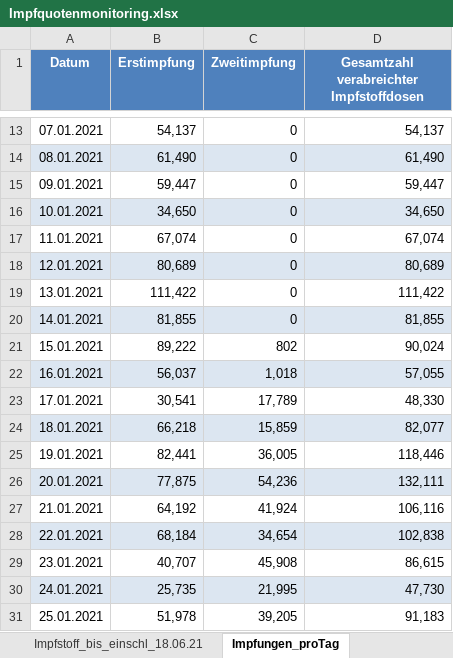
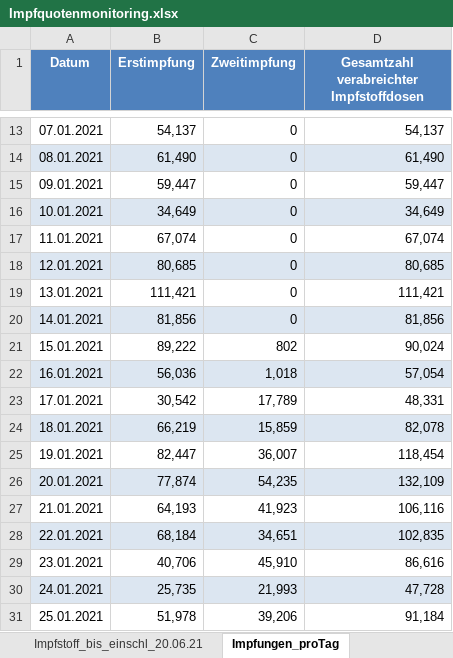
Before and after one commit to hodoi05/vaccinedata, an Excel workbook: data/source/Impfquotenmonitoring.xlsx, sheet Impfungen_proTag, drawn as a sheet; only a part is shown, gaps mark what is left out; values as stored, in another font and other column widths than the file's, no borders; the diff covers the shown part only; the diff names each change by its address in the sheet, - before the commit and + after, or states it on an @@ line.

```diff
--- a/data/source/Impfquotenmonitoring.xlsx (sheet Impfungen_proTag)
+++ b/data/source/Impfquotenmonitoring.xlsx (sheet Impfungen_proTag)
-sheet tab: Impfstoff_bis_einschl_18.06.21
+sheet tab: Impfstoff_bis_einschl_20.06.21
-B16 (Erstimpfung): 34,650
+B16 (Erstimpfung): 34,649
-D16: 34,650
+D16: 34,649
-B18 (Erstimpfung): 80,689
+B18 (Erstimpfung): 80,685
-D18: 80,689
+D18: 80,685
-B19 (Erstimpfung): 111,422
+B19 (Erstimpfung): 111,421
-D19: 111,422
+D19: 111,421
-B20 (Erstimpfung): 81,855
+B20 (Erstimpfung): 81,856
-D20: 81,855
+D20: 81,856
-B22 (Erstimpfung): 56,037
+B22 (Erstimpfung): 56,036
-D22: 57,055
+D22: 57,054
-B23 (Erstimpfung): 30,541
+B23 (Erstimpfung): 30,542
-D23: 48,330
+D23: 48,331
-B24 (Erstimpfung): 66,218
+B24 (Erstimpfung): 66,219
-D24: 82,077
+D24: 82,078
-B25 (Erstimpfung): 82,441
+B25 (Erstimpfung): 82,447
-C25 (Zweitimpfung): 36,005
+C25 (Zweitimpfung): 36,007
-D25: 118,446
+D25: 118,454
-B26 (Erstimpfung): 77,875
+B26 (Erstimpfung): 77,874
-C26 (Zweitimpfung): 54,236
+C26 (Zweitimpfung): 54,235
-D26: 132,111
+D26: 132,109
-B27 (Erstimpfung): 64,192
+B27 (Erstimpfung): 64,193
-C27 (Zweitimpfung): 41,924
+C27 (Zweitimpfung): 41,923
-C28 (Zweitimpfung): 34,654
+C28 (Zweitimpfung): 34,651
-D28: 102,838
+D28: 102,835
-B29 (Erstimpfung): 40,707
+B29 (Erstimpfung): 40,706
-C29 (Zweitimpfung): 45,908
+C29 (Zweitimpfung): 45,910
-D29: 86,615
+D29: 86,616
-C30 (Zweitimpfung): 21,995
+C30 (Zweitimpfung): 21,993
-D30: 47,730
+D30: 47,728
-C31 (Zweitimpfung): 39,205
+C31 (Zweitimpfung): 39,206
-D31: 91,183
+D31: 91,184
```
Also changed, not shown: 2 added rows and 415 edited cells elsewhere in this sheet, sheet Impfstoff_bis_einschl_20.06.21, sheet Impfquote_bis_einschl_20.06.21, sheet Erläuterung, other sheet tabs, 25 other files.
